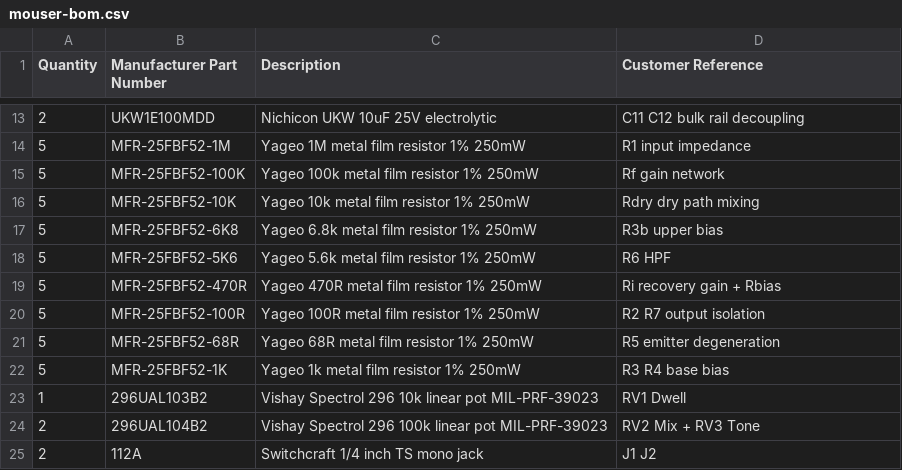
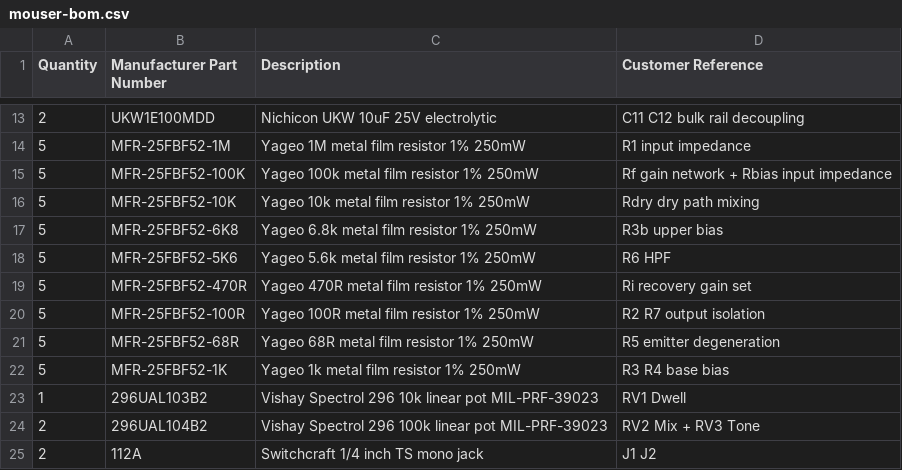
Before and after one commit to bingeboy/le-ton-juste, a CSV file: docs/reverb-tank/mouser-bom.csv, drawn as a sheet; only a part is shown, gaps mark what is left out.

Commit message:
Fix Rbias: 470R to 100k — eliminates tank loading, restores 214x gain as designed

```diff
--- a/docs/reverb-tank/mouser-bom.csv
+++ b/docs/reverb-tank/mouser-bom.csv
@@ -14,3 +14,3 @@ Quantity,Manufacturer Part Number,Description,Customer Reference
 5,MFR-25FBF52-1M,Yageo 1M metal film resistor 1% 250mW,R1 input impedance
-5,MFR-25FBF52-100K,Yageo 100k metal film resistor 1% 250mW,Rf gain network
+5,MFR-25FBF52-100K,Yageo 100k metal film resistor 1% 250mW,Rf gain network + Rbias input impedance
 5,MFR-25FBF52-10K,Yageo 10k metal film resistor 1% 250mW,Rdry dry path mixing
@@ -18,3 +18,3 @@ Quantity,Manufacturer Part Number,Description,Customer Reference
 5,MFR-25FBF52-5K6,Yageo 5.6k metal film resistor 1% 250mW,R6 HPF
-5,MFR-25FBF52-470R,Yageo 470R metal film resistor 1% 250mW,Ri recovery gain + Rbias
+5,MFR-25FBF52-470R,Yageo 470R metal film resistor 1% 250mW,Ri recovery gain set
 5,MFR-25FBF52-100R,Yageo 100R metal film resistor 1% 250mW,R2 R7 output isolation
```
Also changed, not shown: 4 other files.
